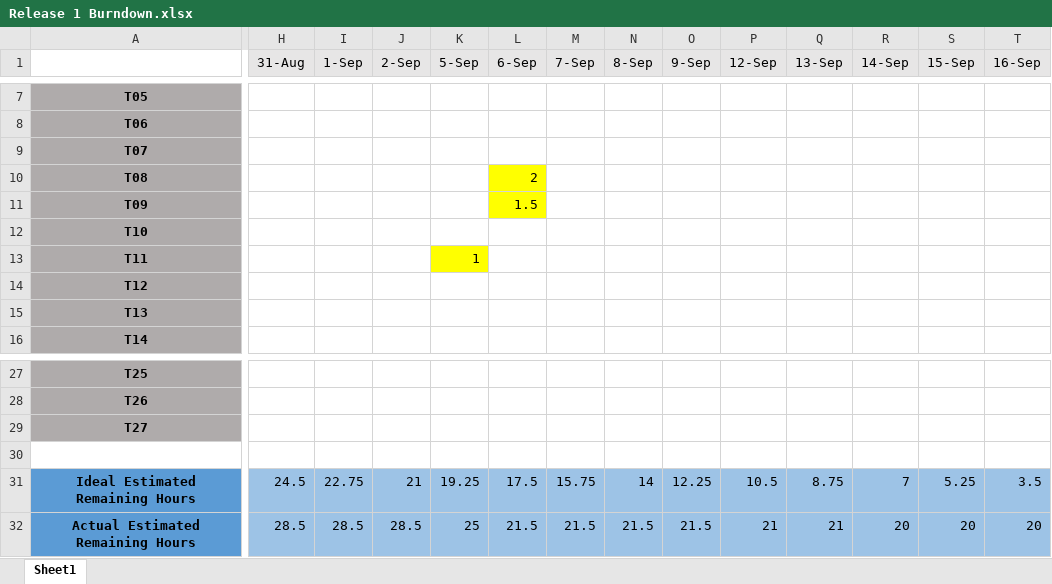
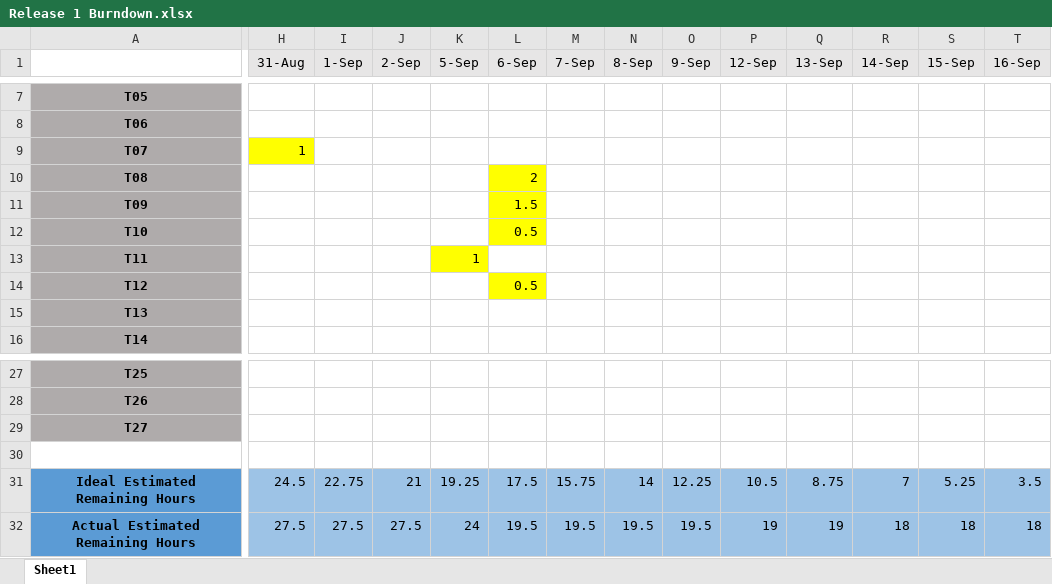
Before and after one commit to victoria-tobin/IFB299, an Excel workbook: doc/Burndown Charts/Release 1 Burndown.xlsx, sheet Sheet1, drawn as a sheet; only a part is shown, gaps mark what is left out; values as stored, in another font and other column widths than the file's, no borders; charts and pictures not drawn; the diff covers the shown part only; the diff names each change by its address in the sheet, - before the commit and + after, or states it on an @@ line.

```diff
--- a/doc/Burndown Charts/Release 1 Burndown.xlsx (sheet Sheet1)
+++ b/doc/Burndown Charts/Release 1 Burndown.xlsx (sheet Sheet1)
-H9 (31-Aug): (empty)
+H9 (31-Aug): 1
-H9 fill: none
+H9 fill: #FFFF00
-L12 (6-Sep): (empty)
+L12 (6-Sep): 0.5
-L12 fill: none
+L12 fill: #FFFF00
-L14 (6-Sep): (empty)
+L14 (6-Sep): 0.5
-L14 fill: none
+L14 fill: #FFFF00
-H32 (31-Aug): 28.5
+H32 (31-Aug): 27.5
-I32 (1-Sep): 28.5
+I32 (1-Sep): 27.5
-J32 (2-Sep): 28.5
+J32 (2-Sep): 27.5
-K32 (5-Sep): 25
+K32 (5-Sep): 24
-L32 (6-Sep): 21.5
+L32 (6-Sep): 19.5
-M32 (7-Sep): 21.5
+M32 (7-Sep): 19.5
-N32 (8-Sep): 21.5
+N32 (8-Sep): 19.5
-O32 (9-Sep): 21.5
+O32 (9-Sep): 19.5
-P32 (12-Sep): 21
+P32 (12-Sep): 19
-Q32 (13-Sep): 21
+Q32 (13-Sep): 19
-R32 (14-Sep): 20
+R32 (14-Sep): 18
-S32 (15-Sep): 20
+S32 (15-Sep): 18
-T32 (16-Sep): 20
+T32 (16-Sep): 18
```
Also changed, not shown: 2 edited cells elsewhere in this sheet, charts or pictures, doc/Burndown Charts/Sprint 1 Burndown.xlsx, doc/Burndown Charts/Sprint 2 Burndown.xlsx, 1 other file.
